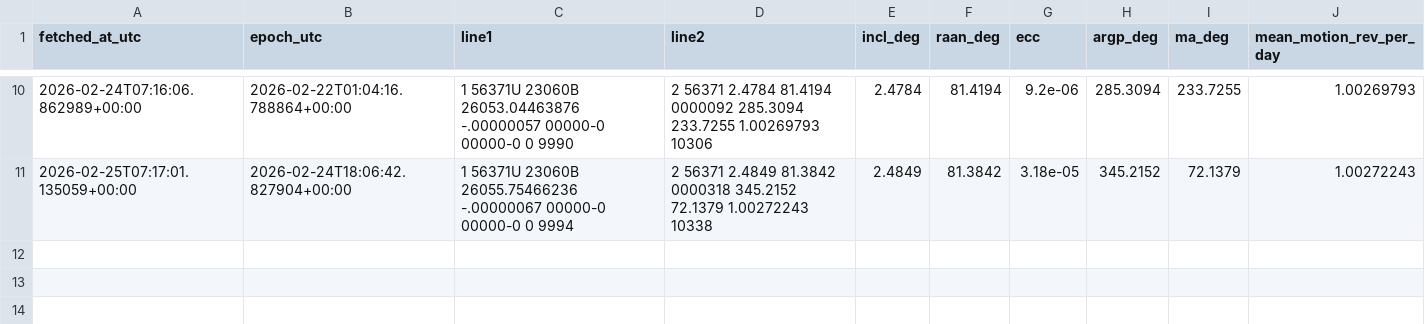
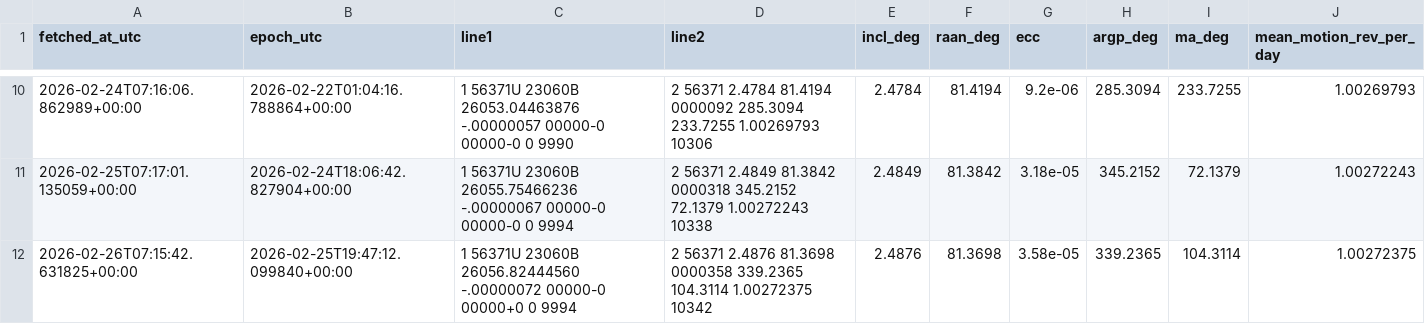
Before and after one commit to is443-eng/sandbox, a CSV file: 01_query_api/data/tle_history_56371.csv, drawn as a sheet; only a part is shown, gaps mark what is left out.

```diff
--- a/01_query_api/data/tle_history_56371.csv
+++ b/01_query_api/data/tle_history_56371.csv
@@ -11 +11,2 @@ fetched_at_utc,epoch_utc,line1,line2,incl_deg,raan_deg,ecc,argp_deg,ma_deg,mean_
 2026-02-25T07:17:01.135059+00:00,2026-02-24T18:06:42.827904+00:00,1 56371U 23060B   26055.75466236 -.00000067  00000-0  00000-0 0  9994,2 56371   2.4849  81.3842 0000318 345.2152  72.1379  1.00272243 10338,2.4849,81.3842,3.18e-05,345.2152,72.1379,1.00272243
+2026-02-26T07:15:42.631825+00:00,2026-02-25T19:47:12.099840+00:00,1 56371U 23060B   26056.82444560 -.00000072  00000-0  00000+0 0  9994,2 56371   2.4876  81.3698 0000358 339.2365 104.3114  1.00272375 10342,2.4876,81.3698,3.58e-05,339.2365,104.3114,1.00272375
```
